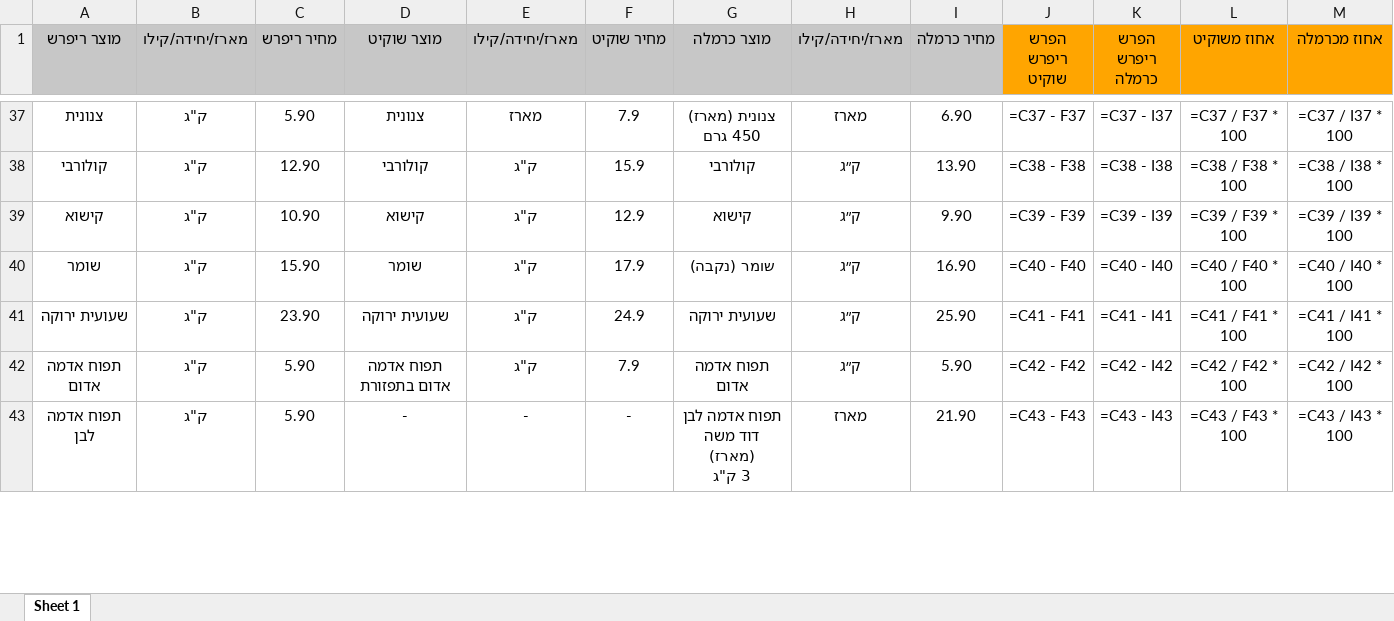
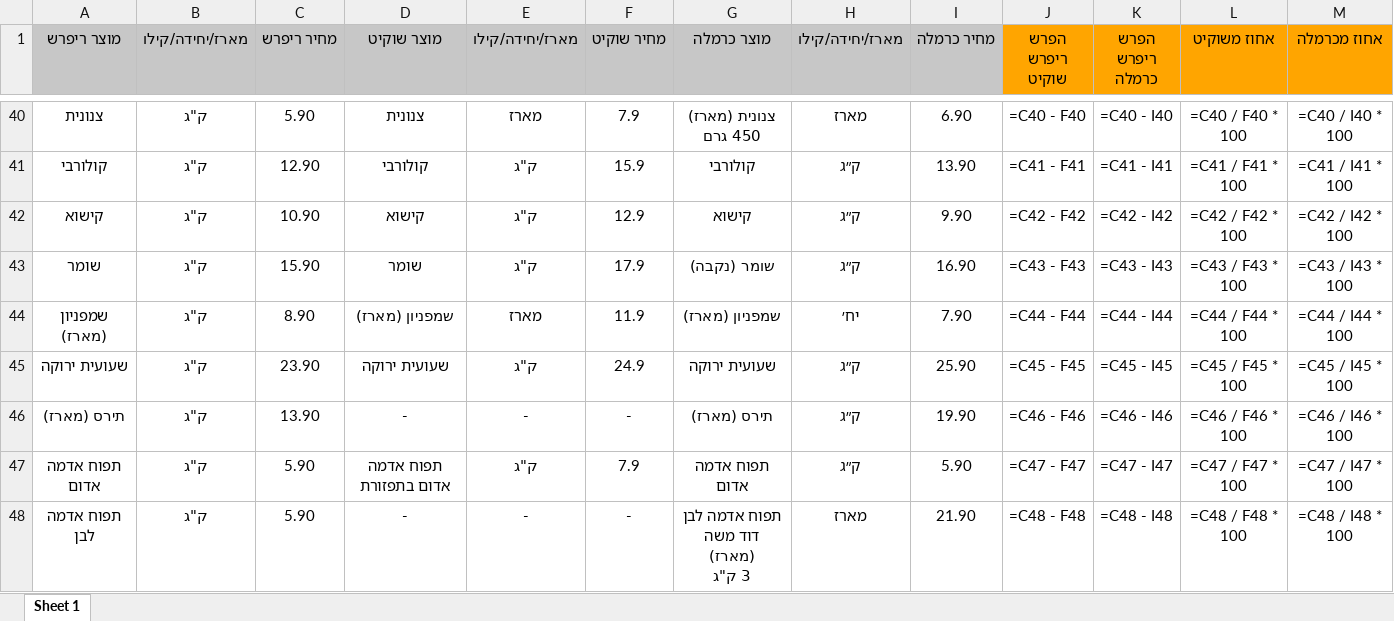
Before and after one commit to Amirr10/Refresh-projectt, an Excel workbook: Excel.xlsx, sheet Sheet 1, drawn as a sheet; only a part is shown, gaps mark what is left out; values as stored, in another font and other column widths than the file's, no borders; formulas without a stored value are shown as written; addresses are those after the commit; the diff covers the shown part only; the diff names each change by its address in the sheet, - before the commit and + after, or states it on an @@ line.

```diff
--- a/Excel.xlsx (sheet Sheet 1)
+++ b/Excel.xlsx (sheet Sheet 1)
-J40 (הפרש ריפרש שוקיט): =C37 - F37
+J40 (הפרש ריפרש שוקיט): =C40 - F40
-K40 (הפרש ריפרש כרמלה): =C37 - I37
+K40 (הפרש ריפרש כרמלה): =C40 - I40
-L40 (אחוז משוקיט): =C37 / F37 * 100
+L40 (אחוז משוקיט): =C40 / F40 * 100
-M40 (אחוז מכרמלה): =C37 / I37 * 100
+M40 (אחוז מכרמלה): =C40 / I40 * 100
-J41 (הפרש ריפרש שוקיט): =C38 - F38
+J41 (הפרש ריפרש שוקיט): =C41 - F41
-K41 (הפרש ריפרש כרמלה): =C38 - I38
+K41 (הפרש ריפרש כרמלה): =C41 - I41
-L41 (אחוז משוקיט): =C38 / F38 * 100
+L41 (אחוז משוקיט): =C41 / F41 * 100
-M41 (אחוז מכרמלה): =C38 / I38 * 100
+M41 (אחוז מכרמלה): =C41 / I41 * 100
-J42 (הפרש ריפרש שוקיט): =C39 - F39
+J42 (הפרש ריפרש שוקיט): =C42 - F42
-K42 (הפרש ריפרש כרמלה): =C39 - I39
+K42 (הפרש ריפרש כרמלה): =C42 - I42
-L42 (אחוז משוקיט): =C39 / F39 * 100
+L42 (אחוז משוקיט): =C42 / F42 * 100
-M42 (אחוז מכרמלה): =C39 / I39 * 100
+M42 (אחוז מכרמלה): =C42 / I42 * 100
-J43 (הפרש ריפרש שוקיט): =C40 - F40
+J43 (הפרש ריפרש שוקיט): =C43 - F43
-K43 (הפרש ריפרש כרמלה): =C40 - I40
+K43 (הפרש ריפרש כרמלה): =C43 - I43
-L43 (אחוז משוקיט): =C40 / F40 * 100
+L43 (אחוז משוקיט): =C43 / F43 * 100
-M43 (אחוז מכרמלה): =C40 / I40 * 100
+M43 (אחוז מכרמלה): =C43 / I43 * 100
+row 44: שמפניון (מארז) | ק"ג | 8.90 | שמפניון (מארז) | מארז | 11.9 | שמפניון (מארז) | יח׳ | 7.90 | =C44 - F44 | =C44 - I44 | =C44 / F44 * 100 | =C44 / I44 * 100
-J45 (הפרש ריפרש שוקיט): =C41 - F41
+J45 (הפרש ריפרש שוקיט): =C45 - F45
-K45 (הפרש ריפרש כרמלה): =C41 - I41
+K45 (הפרש ריפרש כרמלה): =C45 - I45
-L45 (אחוז משוקיט): =C41 / F41 * 100
+L45 (אחוז משוקיט): =C45 / F45 * 100
-M45 (אחוז מכרמלה): =C41 / I41 * 100
+M45 (אחוז מכרמלה): =C45 / I45 * 100
+row 46: תירס (מארז) | ק"ג | 13.90 | - | - | - | תירס (מארז) | ק״ג | 19.90 | =C46 - F46 | =C46 - I46 | =C46 / F46 * 100 | =C46 / I46 * 100
-J47 (הפרש ריפרש שוקיט): =C42 - F42
+J47 (הפרש ריפרש שוקיט): =C47 - F47
-K47 (הפרש ריפרש כרמלה): =C42 - I42
+K47 (הפרש ריפרש כרמלה): =C47 - I47
-L47 (אחוז משוקיט): =C42 / F42 * 100
+L47 (אחוז משוקיט): =C47 / F47 * 100
-M47 (אחוז מכרמלה): =C42 / I42 * 100
+M47 (אחוז מכרמלה): =C47 / I47 * 100
-J48 (הפרש ריפרש שוקיט): =C43 - F43
+J48 (הפרש ריפרש שוקיט): =C48 - F48
-K48 (הפרש ריפרש כרמלה): =C43 - I43
+K48 (הפרש ריפרש כרמלה): =C48 - I48
-L48 (אחוז משוקיט): =C43 / F43 * 100
+L48 (אחוז משוקיט): =C48 / F48 * 100
-M48 (אחוז מכרמלה): =C43 / I43 * 100
+M48 (אחוז מכרמלה): =C48 / I48 * 100
```
Also changed, not shown: 3 added rows and 131 edited cells elsewhere in this sheet, 1 other file.
